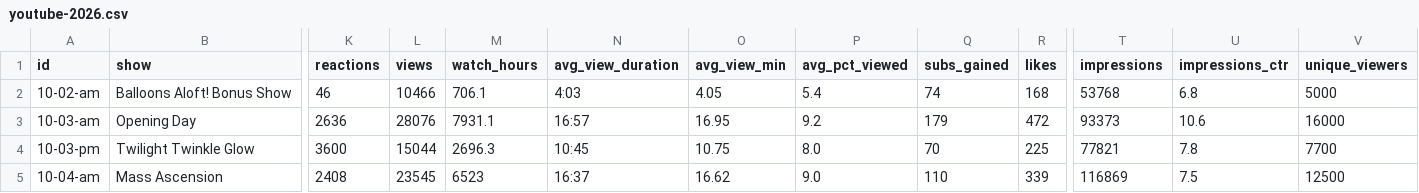
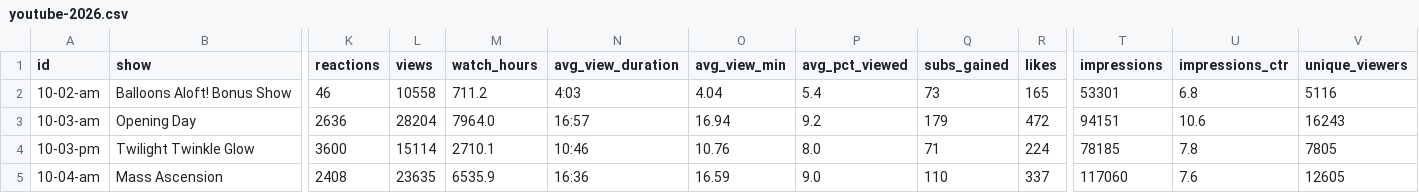
Before and after one commit to ktuley/bflive-stats, a CSV file: data/youtube-2026.csv, drawn as a sheet; only a part is shown, gaps mark what is left out; the diff covers the shown part only; the diff names each change by its address in the sheet, - before the commit and + after, or states it on an @@ line.

```diff
--- a/data/youtube-2026.csv
+++ b/data/youtube-2026.csv
-L2 (views): 10466
+L2 (views): 10558
-M2 (watch_hours): 706.1
+M2 (watch_hours): 711.2
-O2 (avg_view_min): 4.05
+O2 (avg_view_min): 4.04
-Q2 (subs_gained): 74
+Q2 (subs_gained): 73
-R2 (likes): 168
+R2 (likes): 165
-T2 (impressions): 53768
+T2 (impressions): 53301
-V2 (unique_viewers): 5000
+V2 (unique_viewers): 5116
-L3 (views): 28076
+L3 (views): 28204
-M3 (watch_hours): 7931.1
+M3 (watch_hours): 7964.0
-O3 (avg_view_min): 16.95
+O3 (avg_view_min): 16.94
-T3 (impressions): 93373
+T3 (impressions): 94151
-V3 (unique_viewers): 16000
+V3 (unique_viewers): 16243
-L4 (views): 15044
+L4 (views): 15114
-M4 (watch_hours): 2696.3
+M4 (watch_hours): 2710.1
-N4 (avg_view_duration): 10:45
+N4 (avg_view_duration): 10:46
-O4 (avg_view_min): 10.75
+O4 (avg_view_min): 10.76
-Q4 (subs_gained): 70
+Q4 (subs_gained): 71
-R4 (likes): 225
+R4 (likes): 224
-T4 (impressions): 77821
+T4 (impressions): 78185
-V4 (unique_viewers): 7700
+V4 (unique_viewers): 7805
-L5 (views): 23545
+L5 (views): 23635
-M5 (watch_hours): 6523
+M5 (watch_hours): 6535.9
-N5 (avg_view_duration): 16:37
+N5 (avg_view_duration): 16:36
-O5 (avg_view_min): 16.62
+O5 (avg_view_min): 16.59
-R5 (likes): 339
+R5 (likes): 337
-T5 (impressions): 116869
+T5 (impressions): 117060
-U5 (impressions_ctr): 7.5
+U5 (impressions_ctr): 7.6
-V5 (unique_viewers): 12500
+V5 (unique_viewers): 12605
```
Also changed, not shown: 91 edited cells elsewhere in this file, data/youtube-2025.csv, 1 other file.
